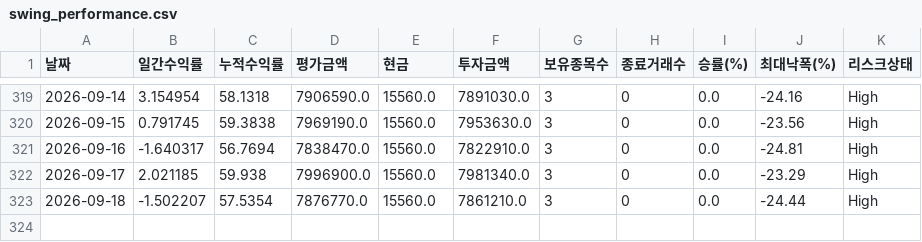
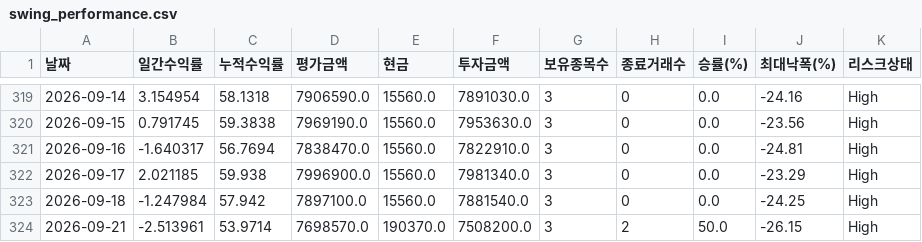
Before and after one commit to songyk544-ctrl/quant-bot, a CSV file: data/swing_performance.csv, drawn as a sheet; only a part is shown, gaps mark what is left out.

```diff
--- a/data/swing_performance.csv
+++ b/data/swing_performance.csv
@@ -322,2 +322,3 @@
 2026-09-17,2.021185,59.938,7996900.0,15560.0,7981340.0,3,0,0.0,-23.29,High
-2026-09-18,-1.502207,57.5354,7876770.0,15560.0,7861210.0,3,0,0.0,-24.44,High
+2026-09-18,-1.247984,57.942,7897100.0,15560.0,7881540.0,3,0,0.0,-24.25,High
+2026-09-21,-2.513961,53.9714,7698570.0,190370.0,7508200.0,3,2,50.0,-26.15,High
```
Also changed, not shown: data/daily_candidates.csv, data/legacy_performance_trend.csv, 10 other files.
